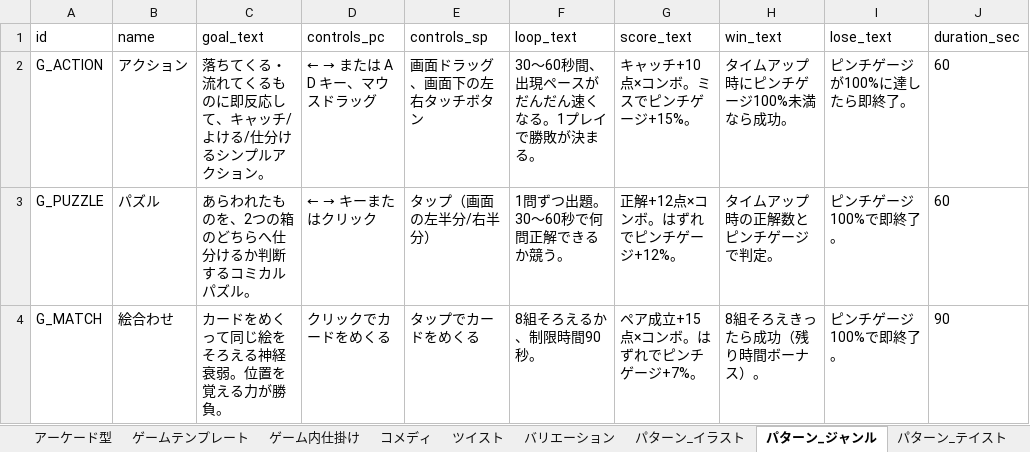
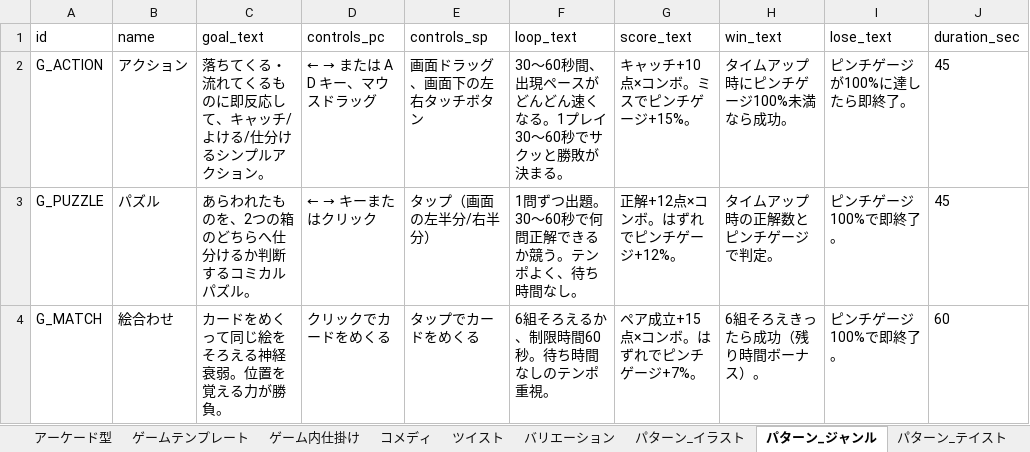
Before and after one commit to odatid/happening-progen, an Excel workbook: happening_db.xlsx, sheet パターン_ジャンル, drawn as a sheet; values as stored, in another font and other column widths than the file's, no borders; the diff names each change by its address in the sheet, - before the commit and + after, or states it on an @@ line.

```diff
--- a/happening_db.xlsx (sheet パターン_ジャンル)
+++ b/happening_db.xlsx (sheet パターン_ジャンル)
-F2 (loop_text): 30〜60秒間、出現ペースがだんだん速くなる。1プレイで勝敗が決まる。
+F2 (loop_text): 30〜60秒間、出現ペースがどんどん速くなる。1プレイ30〜60秒でサクッと勝敗が決まる。
-J2:J3 (duration_sec): 60
+J2:J3 (duration_sec): 45
-F3 (loop_text): 1問ずつ出題。30〜60秒で何問正解できるか競う。
+F3 (loop_text): 1問ずつ出題。30〜60秒で何問正解できるか競う。テンポよく、待ち時間なし。
-F4 (loop_text): 8組そろえるか、制限時間90秒。
+F4 (loop_text): 6組そろえるか、制限時間60秒。待ち時間なしのテンポ重視。
-H4 (win_text): 8組そろえきったら成功（残り時間ボーナス）。
+H4 (win_text): 6組そろえきったら成功（残り時間ボーナス）。
-J4 (duration_sec): 90
+J4 (duration_sec): 60
```
Also changed, not shown: sheet 設定, 8 other files.
